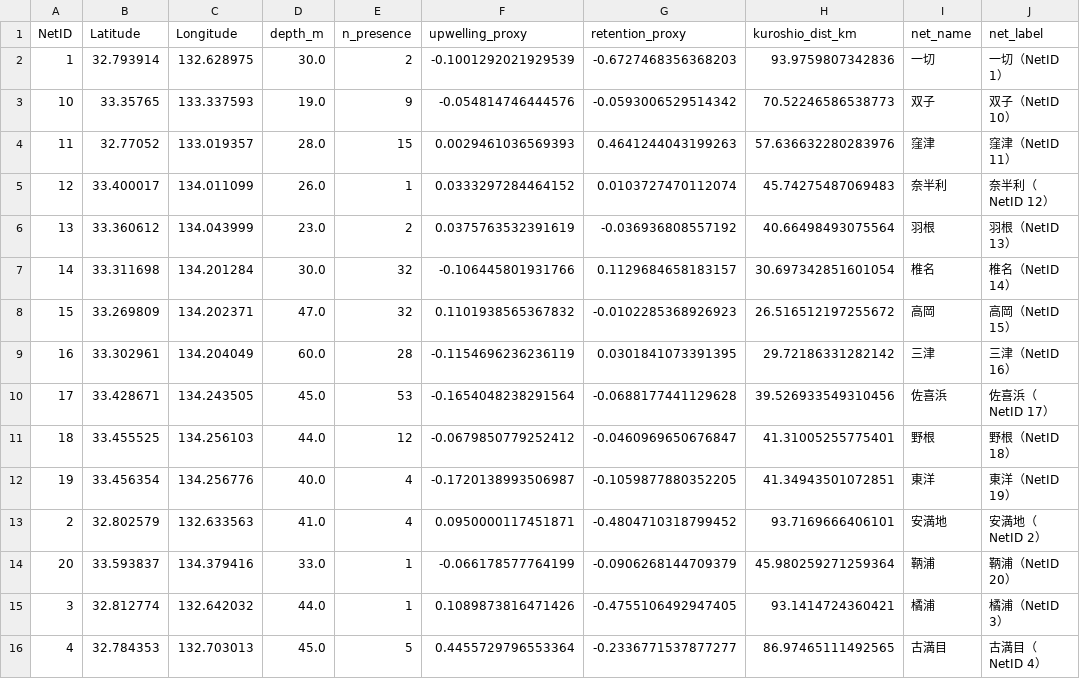
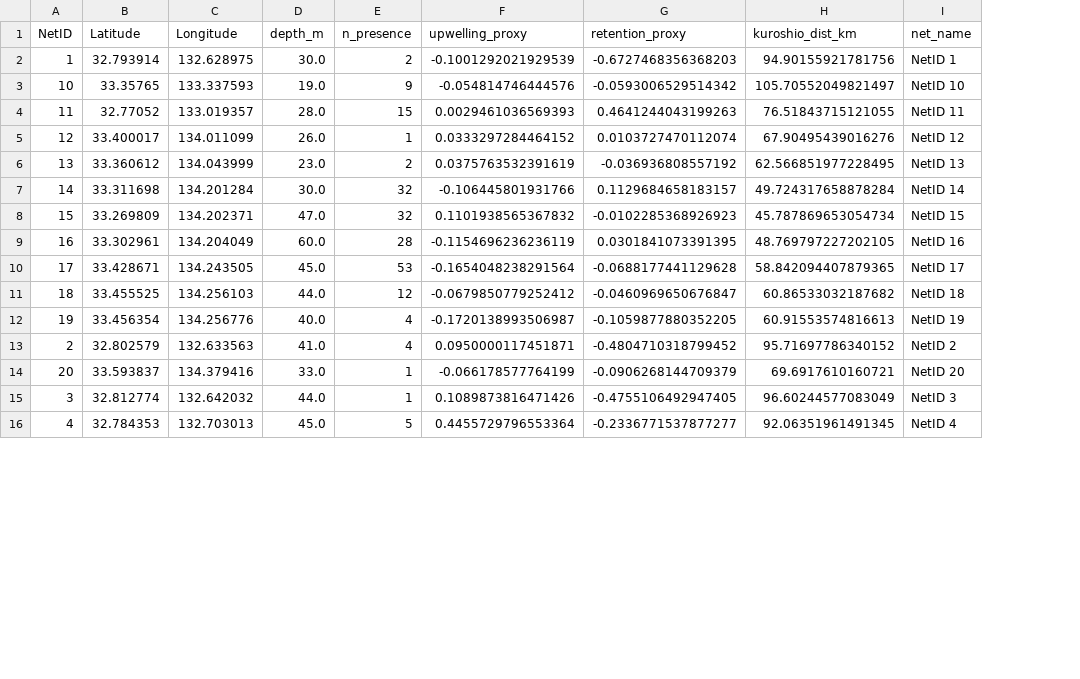
Before and after one commit to IK5258/kochi-whale-shark-risk-monitor, a CSV file: data/net_master.csv, drawn as a sheet; only a part is shown; the diff covers the shown part only; the diff names each change by its address in the sheet, - before the commit and + after, or states it on an @@ line.

```diff
--- a/data/net_master.csv
+++ b/data/net_master.csv
-column J (net_label), rows 2-16: 一切（NetID 1） | 双子（NetID 10） | 窪津（NetID 11） | 奈半利（NetID 12） | 羽根（NetID 13） | 椎名（NetID 14） | 高岡（NetID 15） | 三津（NetID 16） | 佐喜浜（NetID 17） | 野根（NetID 18） | 東洋（NetID 19） | 安満地（NetID 2） | 鞆浦（NetID 20） | 橘浦（NetID 3） | 古満目（NetID 4）
-H2 (kuroshio_dist_km): 93.9759807342836
+H2 (kuroshio_dist_km): 94.90155921781756
-I2 (net_name): 一切
+I2 (net_name): NetID 1
-H3 (kuroshio_dist_km): 70.52246586538773
+H3 (kuroshio_dist_km): 105.70552049821497
-I3 (net_name): 双子
+I3 (net_name): NetID 10
-H4 (kuroshio_dist_km): 57.636632280283976
+H4 (kuroshio_dist_km): 76.51843715121055
-I4 (net_name): 窪津
+I4 (net_name): NetID 11
-H5 (kuroshio_dist_km): 45.74275487069483
+H5 (kuroshio_dist_km): 67.90495439016276
-I5 (net_name): 奈半利
+I5 (net_name): NetID 12
-H6 (kuroshio_dist_km): 40.66498493075564
+H6 (kuroshio_dist_km): 62.566851977228495
-I6 (net_name): 羽根
+I6 (net_name): NetID 13
-H7 (kuroshio_dist_km): 30.697342851601054
+H7 (kuroshio_dist_km): 49.724317658878284
-I7 (net_name): 椎名
+I7 (net_name): NetID 14
-H8 (kuroshio_dist_km): 26.516512197255672
+H8 (kuroshio_dist_km): 45.787869653054734
-I8 (net_name): 高岡
+I8 (net_name): NetID 15
-H9 (kuroshio_dist_km): 29.72186331282142
+H9 (kuroshio_dist_km): 48.769797227202105
-I9 (net_name): 三津
+I9 (net_name): NetID 16
-H10 (kuroshio_dist_km): 39.526933549310456
+H10 (kuroshio_dist_km): 58.842094407879365
-I10 (net_name): 佐喜浜
+I10 (net_name): NetID 17
-H11 (kuroshio_dist_km): 41.31005255775401
+H11 (kuroshio_dist_km): 60.86533032187682
-I11 (net_name): 野根
+I11 (net_name): NetID 18
-H12 (kuroshio_dist_km): 41.34943501072851
+H12 (kuroshio_dist_km): 60.91553574816613
-I12 (net_name): 東洋
+I12 (net_name): NetID 19
-H13 (kuroshio_dist_km): 93.7169666406101
+H13 (kuroshio_dist_km): 95.71697786340152
-I13 (net_name): 安満地
+I13 (net_name): NetID 2
-H14 (kuroshio_dist_km): 45.980259271259364
+H14 (kuroshio_dist_km): 69.6917610160721
-I14 (net_name): 鞆浦
+I14 (net_name): NetID 20
-H15 (kuroshio_dist_km): 93.1414724360421
+H15 (kuroshio_dist_km): 96.60244577083049
-I15 (net_name): 橘浦
+I15 (net_name): NetID 3
-H16 (kuroshio_dist_km): 86.97465111492565
+H16 (kuroshio_dist_km): 92.06351961491345
-I16 (net_name): 古満目
+I16 (net_name): NetID 4
```
Also changed, not shown: 10 edited cells elsewhere in this file, outputs/current_env.csv, outputs/forecast_env.csv, 3 other files.
